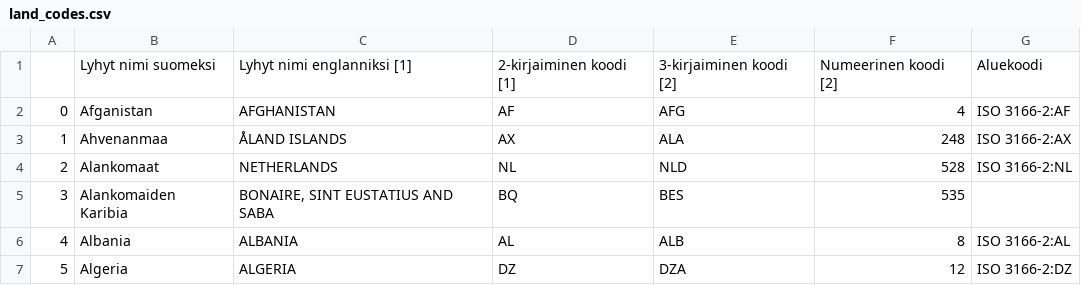
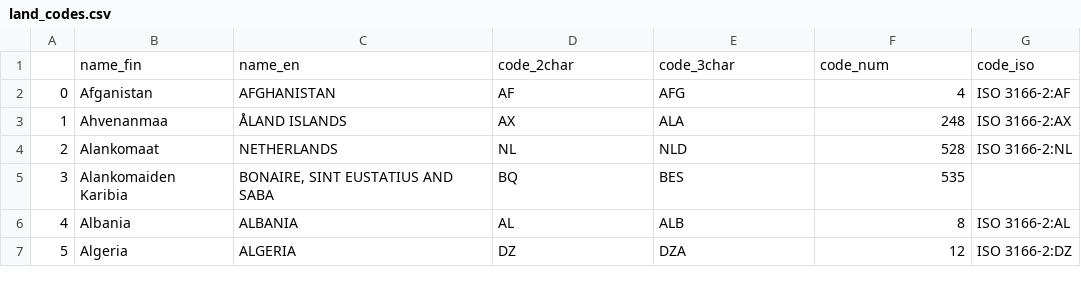
Before and after one commit to TuomasBorman/osta, a CSV file: src/osta/resources/land_codes.csv, drawn as a sheet; only a part is shown; removed rows and columns are numbered as before the commit, all else as after; the diff names each change by its address in the sheet, - before the commit and + after, or states it on an @@ line.

Commit message:
Add function that standardizes the data (#12)
* up

* up

* up

* up

* up

* up

* up

* up

* up

* up

* up

* up

* up

* up

* up

* up

* up

* up

* up

* up

* up

* up

* up

* up

* up

* up

* up

* up

* up

* up

* up

* up

* up

* up

* up

* up

* up

* up

* up

* up

* up

* up

* up

* up

* up

* up

* up

* up

* up

* up

* use indices instead of names

* up

* up

* up

* up

* up

* up

* up

* up

* up

* up

* up

* up

* up

* up

* up

* up

* up

* up

* up

* up

* up

* up

* up

* up

* up

* up

* up

* up

* up

* up

* up

* up

* up

* up

* up

* up

* up

* up

* up

* up

* up

* up

* up

* up

* up

* up

* up

* up

* up

* up

* up

* up

* up

* up

* up

* up

* up

* up

* up

* up

* up

* up

* up

* up

* up

* up

* up

* up

* up

* up

* up

* Delete .~lock.account_info.csv#

* Delete .~lock.service_codes.csv#

* up

* up

* up

* up

* up

* up

* up

```diff
--- a/src/osta/resources/land_codes.csv
+++ b/src/osta/resources/land_codes.csv
-row 1:  | Lyhyt nimi suomeksi | Lyhyt nimi englanniksi [1] | 2-kirjaiminen koodi [1] | 3-kirjaiminen koodi [2] | Numeerinen koodi [2] | Aluekoodi
+row 1:  | name_fin | name_en | code_2char | code_3char | code_num | code_iso
```
Also changed, not shown: 44 other files.
